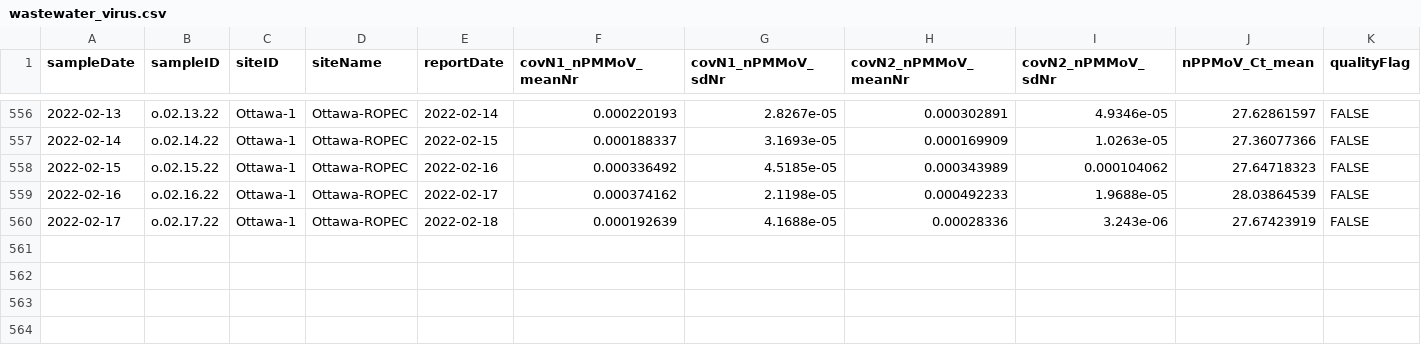
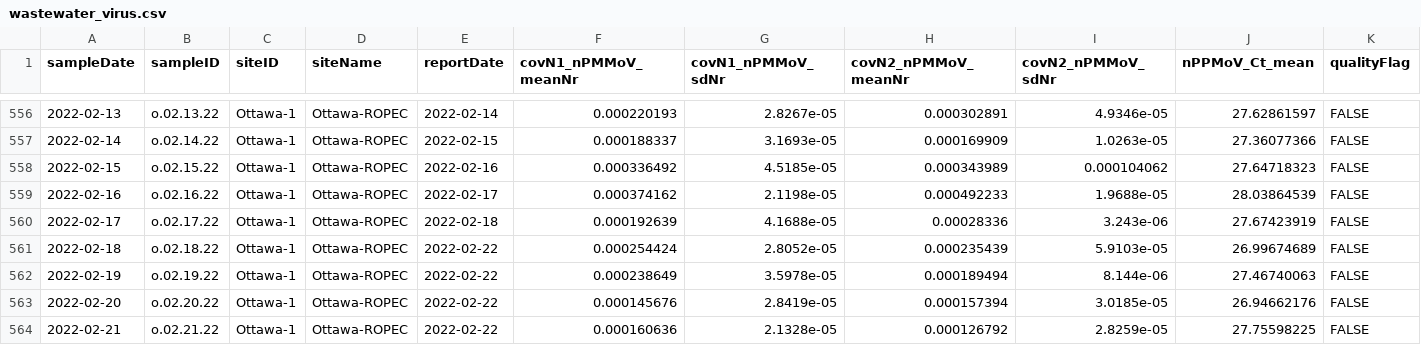
Before and after one commit to Delatolla-lab/PHESD, a CSV file: Wastewater/Ottawa/Data/wastewater_virus.csv, drawn as a sheet; only a part is shown, gaps mark what is left out; rows hold the shown columns only; the diff names each change by its address in the sheet, - before the commit and + after, or states it on an @@ line.

```diff
--- a/Wastewater/Ottawa/Data/wastewater_virus.csv
+++ b/Wastewater/Ottawa/Data/wastewater_virus.csv
+row 561: 2022-02-18 | o.02.18.22 | Ottawa-1 | Ottawa-ROPEC | 2022-02-22 | 0.000254424 | 2.8052e-05 | 0.000235439 | 5.9103e-05 | 26.99674689 | FALSE
+row 562: 2022-02-19 | o.02.19.22 | Ottawa-1 | Ottawa-ROPEC | 2022-02-22 | 0.000238649 | 3.5978e-05 | 0.000189494 | 8.144e-06 | 27.46740063 | FALSE
+row 563: 2022-02-20 | o.02.20.22 | Ottawa-1 | Ottawa-ROPEC | 2022-02-22 | 0.000145676 | 2.8419e-05 | 0.000157394 | 3.0185e-05 | 26.94662176 | FALSE
+row 564: 2022-02-21 | o.02.21.22 | Ottawa-1 | Ottawa-ROPEC | 2022-02-22 | 0.000160636 | 2.1328e-05 | 0.000126792 | 2.8259e-05 | 27.75598225 | FALSE
```
Also changed, not shown: Wastewater/Ottawa/Data/wwMeasure.csv.
